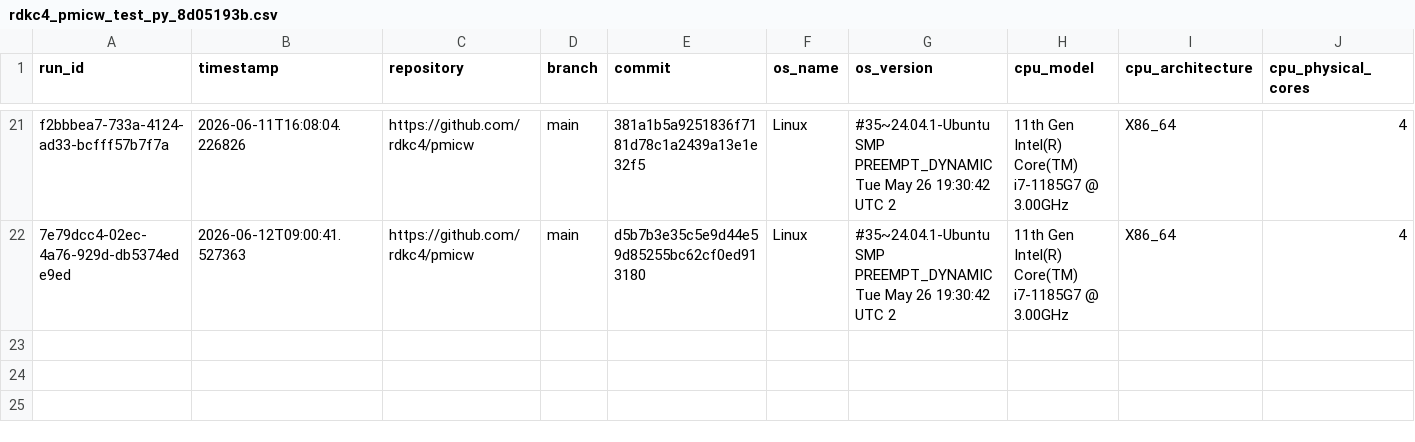
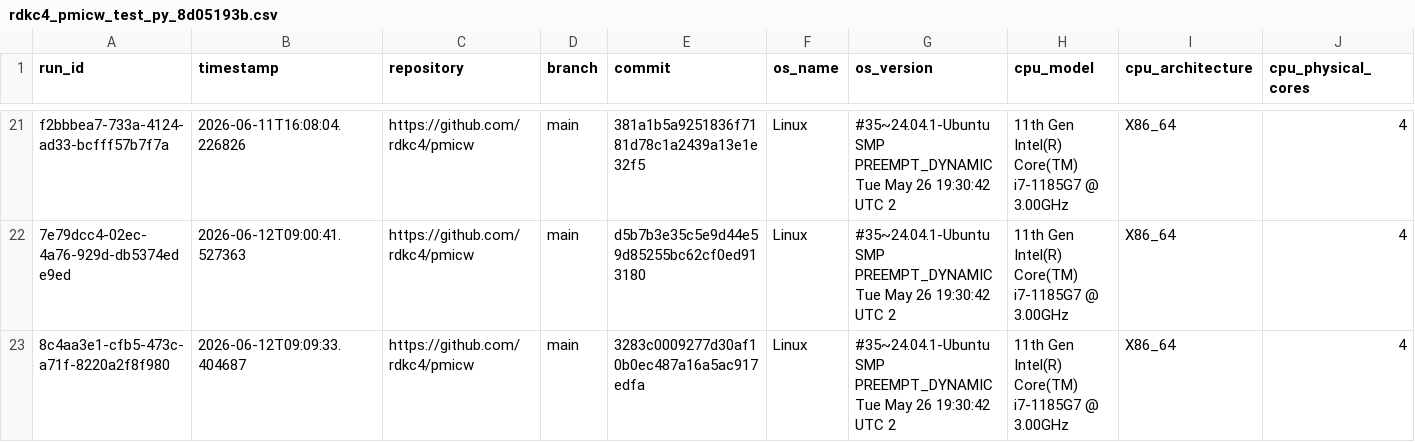
Before and after one commit to rdkc4/pmicw, a CSV file: web/data/rdkc4_pmicw_test_py_8d05193b.csv, drawn as a sheet; only a part is shown, gaps mark what is left out; rows hold the shown columns only; the diff names each change by its address in the sheet, - before the commit and + after, or states it on an @@ line.

```diff
--- a/web/data/rdkc4_pmicw_test_py_8d05193b.csv
+++ b/web/data/rdkc4_pmicw_test_py_8d05193b.csv
+row 23: 8c4aa3e1-cfb5-473c-a71f-8220a2f8f980 | 2026-06-12T09:09:33.404687 | https://github.com/rdkc4/pmicw | main | 3283c0009277d30af10b0ec487a16a5ac917edfa | Linux | #35~24.04.1-Ubuntu SMP PREEMPT_DYNAMIC Tue May 26 19:30:42 UTC 2 | 11th Gen Intel(R) Core(TM) i7-1185G7 @ 3.00GHz | X86_64 | 4
```
